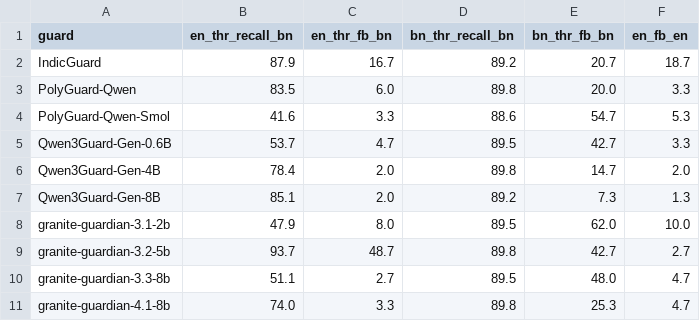
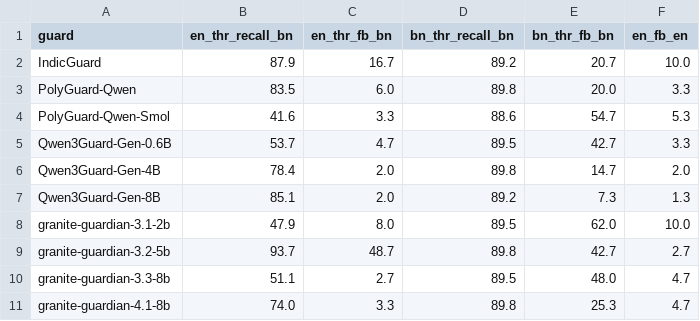
Before and after one commit to shaon5775/BanglaOR, a CSV file: results/final/calibration.csv, drawn as a sheet.

Commit message:
Update AUC CIs and calibration (IndicGuard fix)

```diff
--- a/results/final/calibration.csv
+++ b/results/final/calibration.csv
@@ -1,3 +1,3 @@
 guard,en_thr_recall_bn,en_thr_fb_bn,bn_thr_recall_bn,bn_thr_fb_bn,en_fb_en
-IndicGuard,87.9,16.7,89.2,20.7,18.7
+IndicGuard,87.9,16.7,89.2,20.7,10.0
 PolyGuard-Qwen,83.5,6.0,89.8,20.0,3.3
```
Also changed, not shown: results/final/auc_ci.csv.
